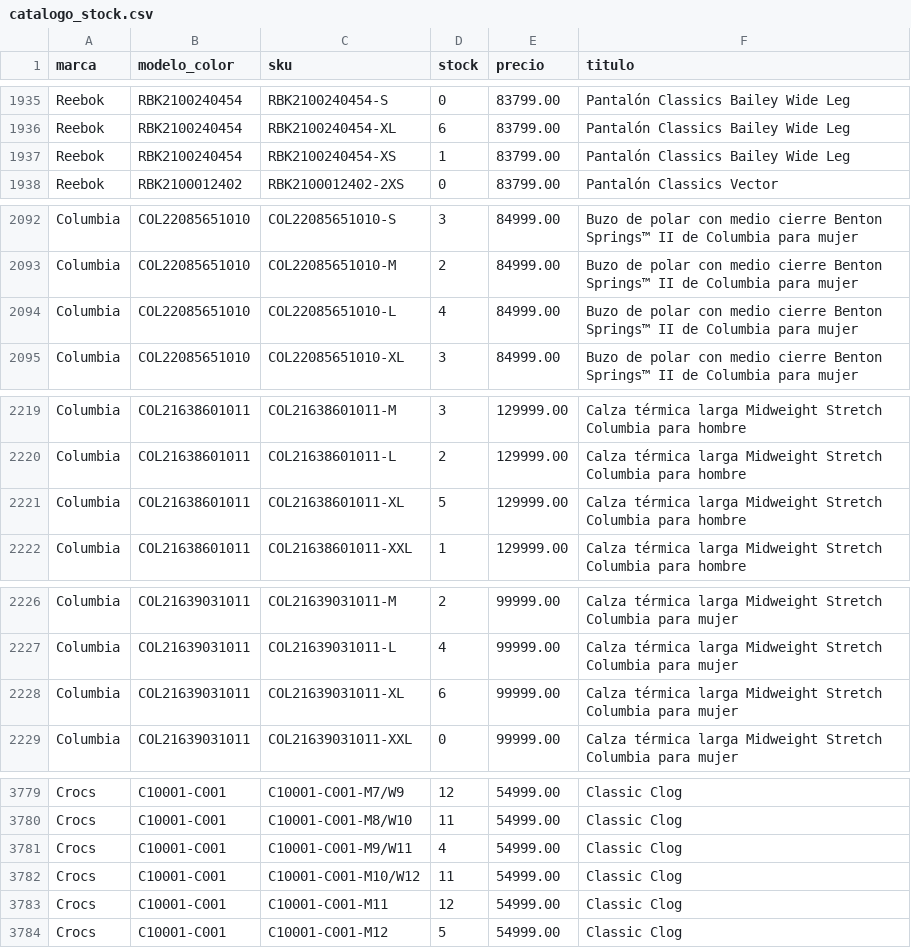
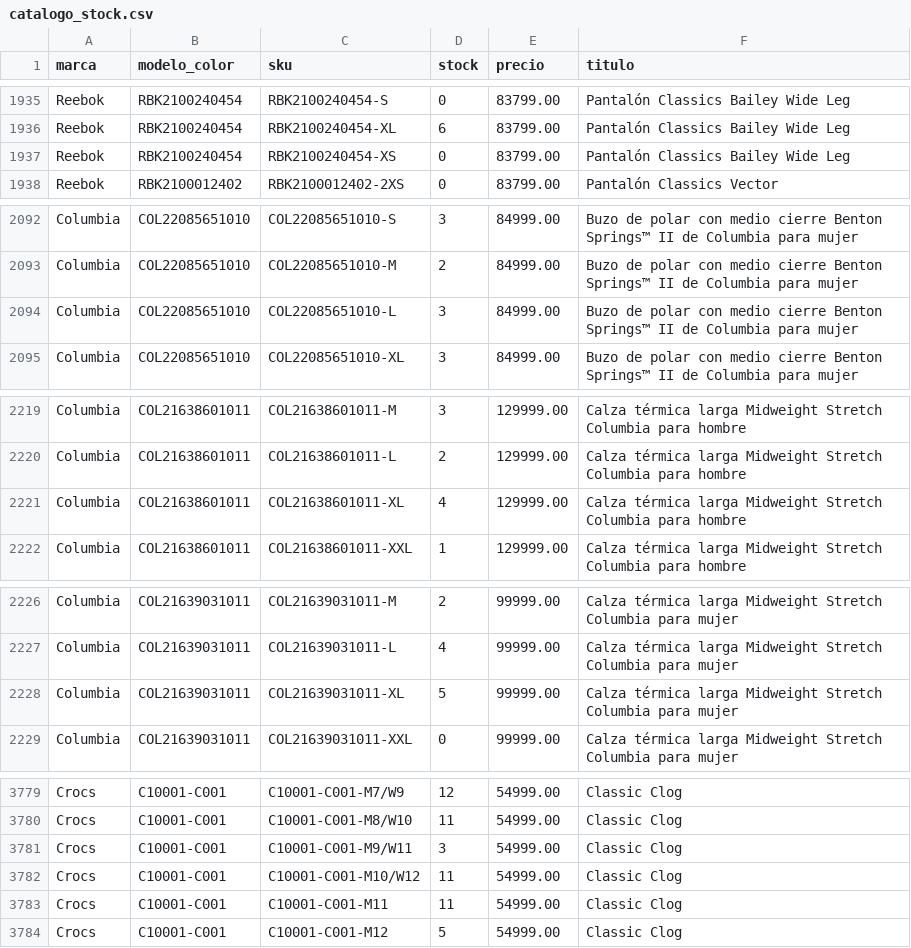
Before and after one commit to lucasrulo/dashboard-distrinando, a CSV file: catalogo_stock.csv, drawn as a sheet; only a part is shown, gaps mark what is left out.

Commit message:
🔄 Datos actualizados: Ventas y Catálogo [23/05 16:45:45]

```diff
--- a/catalogo_stock.csv
+++ b/catalogo_stock.csv
@@ -1936,3 +1936,3 @@ Reebok,RBK2100240454,RBK2100240454-S,0,83799.00,Pantalón Classics Bailey Wide L
 Reebok,RBK2100240454,RBK2100240454-XL,6,83799.00,Pantalón Classics Bailey Wide Leg
-Reebok,RBK2100240454,RBK2100240454-XS,1,83799.00,Pantalón Classics Bailey Wide Leg
+Reebok,RBK2100240454,RBK2100240454-XS,0,83799.00,Pantalón Classics Bailey Wide Leg
 Reebok,RBK2100012402,RBK2100012402-2XS,0,83799.00,Pantalón Classics Vector
@@ -2093,3 +2093,3 @@ Columbia,COL22085651010,COL22085651010-S,3,84999.00,Buzo de polar con medio cier
 Columbia,COL22085651010,COL22085651010-M,2,84999.00,Buzo de polar con medio cierre Benton Springs™ II de Columbia para mujer
-Columbia,COL22085651010,COL22085651010-L,4,84999.00,Buzo de polar con medio cierre Benton Springs™ II de Columbia para mujer
+Columbia,COL22085651010,COL22085651010-L,3,84999.00,Buzo de polar con medio cierre Benton Springs™ II de Columbia para mujer
 Columbia,COL22085651010,COL22085651010-XL,3,84999.00,Buzo de polar con medio cierre Benton Springs™ II de Columbia para mujer
@@ -2220,3 +2220,3 @@ Columbia,COL21638601011,COL21638601011-M,3,129999.00,Calza térmica larga Midwei
 Columbia,COL21638601011,COL21638601011-L,2,129999.00,Calza térmica larga Midweight Stretch   Columbia para hombre
-Columbia,COL21638601011,COL21638601011-XL,5,129999.00,Calza térmica larga Midweight Stretch   Columbia para hombre
+Columbia,COL21638601011,COL21638601011-XL,4,129999.00,Calza térmica larga Midweight Stretch   Columbia para hombre
 Columbia,COL21638601011,COL21638601011-XXL,1,129999.00,Calza térmica larga Midweight Stretch   Columbia para hombre
@@ -2227,3 +2227,3 @@ Columbia,COL21639031011,COL21639031011-M,2,99999.00,Calza térmica larga Midweig
 Columbia,COL21639031011,COL21639031011-L,4,99999.00,Calza térmica larga Midweight Stretch Columbia para mujer
-Columbia,COL21639031011,COL21639031011-XL,6,99999.00,Calza térmica larga Midweight Stretch Columbia para mujer
+Columbia,COL21639031011,COL21639031011-XL,5,99999.00,Calza térmica larga Midweight Stretch Columbia para mujer
 Columbia,COL21639031011,COL21639031011-XXL,0,99999.00,Calza térmica larga Midweight Stretch Columbia para mujer
@@ -3780,5 +3780,5 @@ Crocs,C10001-C001,C10001-C001-M7/W9,12,54999.00,Classic Clog
 Crocs,C10001-C001,C10001-C001-M8/W10,11,54999.00,Classic Clog
-Crocs,C10001-C001,C10001-C001-M9/W11,4,54999.00,Classic Clog
+Crocs,C10001-C001,C10001-C001-M9/W11,3,54999.00,Classic Clog
 Crocs,C10001-C001,C10001-C001-M10/W12,11,54999.00,Classic Clog
-Crocs,C10001-C001,C10001-C001-M11,12,54999.00,Classic Clog
+Crocs,C10001-C001,C10001-C001-M11,11,54999.00,Classic Clog
 Crocs,C10001-C001,C10001-C001-M12,5,54999.00,Classic Clog
```
